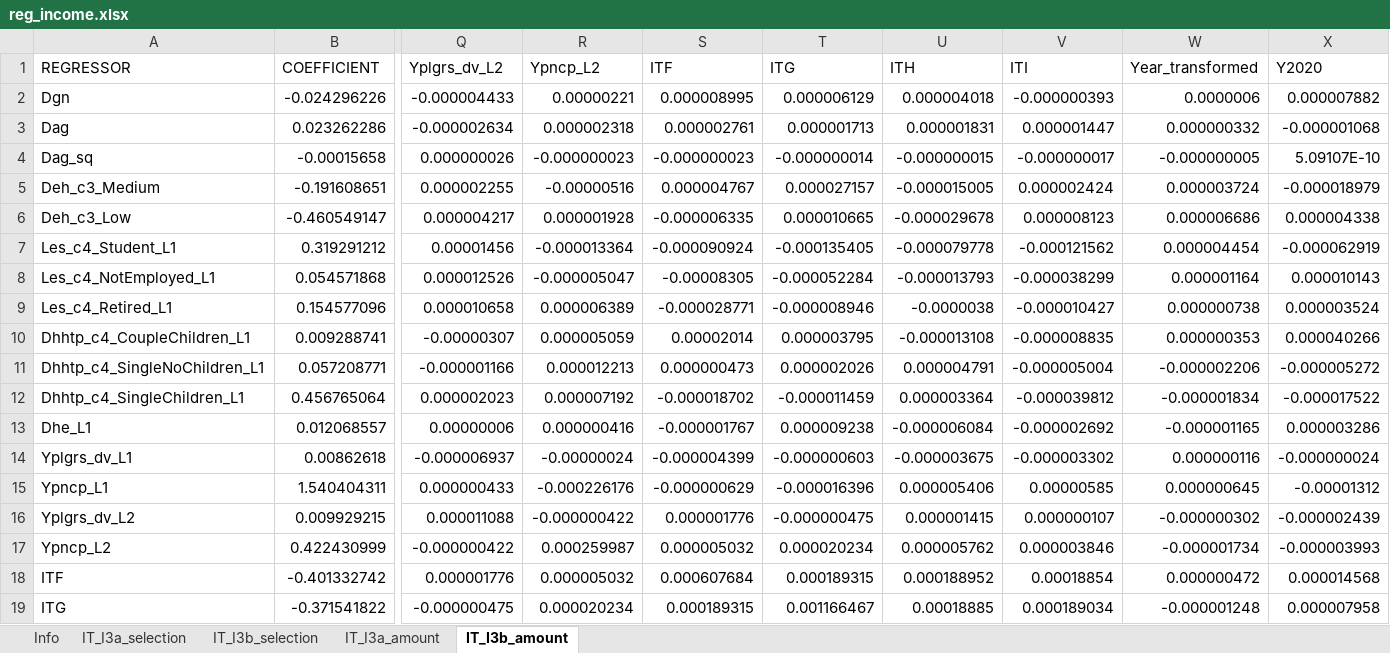
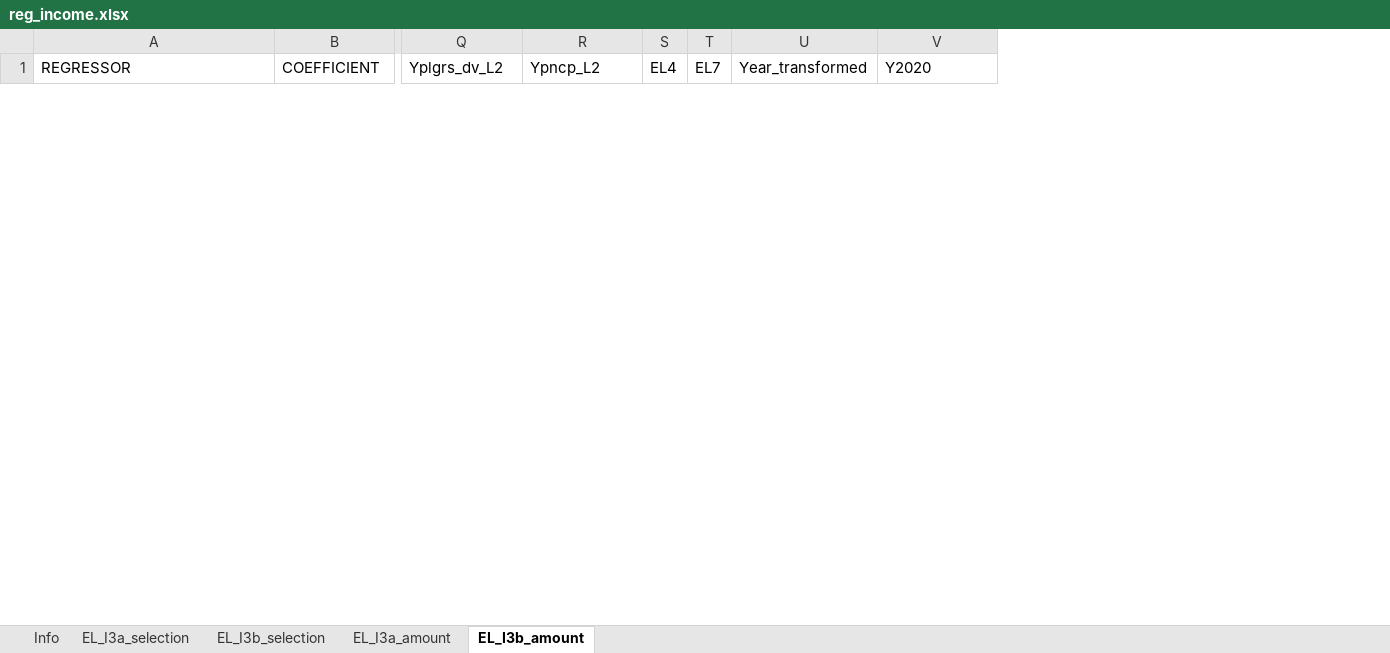
Before and after one commit to centreformicrosimulation/SimPaths, an Excel workbook: input/reg_income.xlsx, sheet EL_I3b_amount, drawn as a sheet; only a part is shown, gaps mark what is left out; values as stored, in another font and other column widths than the file's, no borders; removed rows and columns are numbered as before the commit, all else as after; rows hold the shown columns only; the diff covers the shown part only; the diff names each change by its address in the sheet, - before the commit and + after, or states it on an @@ line.

```diff
--- a/input/reg_income.xlsx (sheet EL_I3b_amount)
+++ b/input/reg_income.xlsx (sheet EL_I3b_amount)
-sheet tab: IT_I3a_selection
+sheet tab: EL_I3a_selection
-sheet tab: IT_I3b_selection
+sheet tab: EL_I3b_selection
-sheet tab: IT_I3a_amount
+sheet tab: EL_I3a_amount
-sheet tab: IT_I3b_amount
+sheet tab: EL_I3b_amount
-column S (ITF), empty
-column T (ITG), empty
-column U (ITH), empty
-column V (ITI), empty
+column S (EL4), empty
+column T (EL7), empty
-row 2: Dgn | -0.024296226 | -0.000004433 | 0.00000221 | 0.000008995 | 0.000006129 | 0.000004018 | -0.000000393 | 0.0000006 | 0.000007882
-row 3: Dag | 0.023262286 | -0.000002634 | 0.000002318 | 0.000002761 | 0.000001713 | 0.000001831 | 0.000001447 | 0.000000332 | -0.000001068
-row 4: Dag_sq | -0.00015658 | 0.000000026 | -0.000000023 | -0.000000023 | -0.000000014 | -0.000000015 | -0.000000017 | -0.000000005 | 5.09107E-10
-row 5: Deh_c3_Medium | -0.191608651 | 0.000002255 | -0.00000516 | 0.000004767 | 0.000027157 | -0.000015005 | 0.000002424 | 0.000003724 | -0.000018979
-row 6: Deh_c3_Low | -0.460549147 | 0.000004217 | 0.000001928 | -0.000006335 | 0.000010665 | -0.000029678 | 0.000008123 | 0.000006686 | 0.000004338
-row 7: Les_c4_Student_L1 | 0.319291212 | 0.00001456 | -0.000013364 | -0.000090924 | -0.000135405 | -0.000079778 | -0.000121562 | 0.000004454 | -0.000062919
-row 8: Les_c4_NotEmployed_L1 | 0.054571868 | 0.000012526 | -0.000005047 | -0.00008305 | -0.000052284 | -0.000013793 | -0.000038299 | 0.000001164 | 0.000010143
-row 9: Les_c4_Retired_L1 | 0.154577096 | 0.000010658 | 0.000006389 | -0.000028771 | -0.000008946 | -0.0000038 | -0.000010427 | 0.000000738 | 0.000003524
-row 10: Dhhtp_c4_CoupleChildren_L1 | 0.009288741 | -0.00000307 | 0.000005059 | 0.00002014 | 0.000003795 | -0.000013108 | -0.000008835 | 0.000000353 | 0.000040266
-row 11: Dhhtp_c4_SingleNoChildren_L1 | 0.057208771 | -0.000001166 | 0.000012213 | 0.000000473 | 0.000002026 | 0.000004791 | -0.000005004 | -0.000002206 | -0.000005272
-row 12: Dhhtp_c4_SingleChildren_L1 | 0.456765064 | 0.000002023 | 0.000007192 | -0.000018702 | -0.000011459 | 0.000003364 | -0.000039812 | -0.000001834 | -0.000017522
-row 13: Dhe_L1 | 0.012068557 | 0.00000006 | 0.000000416 | -0.000001767 | 0.000009238 | -0.000006084 | -0.000002692 | -0.000001165 | 0.000003286
-row 14: Yplgrs_dv_L1 | 0.00862618 | -0.000006937 | -0.00000024 | -0.000004399 | -0.000000603 | -0.000003675 | -0.000003302 | 0.000000116 | -0.000000024
-row 15: Ypncp_L1 | 1.540404311 | 0.000000433 | -0.000226176 | -0.000000629 | -0.000016396 | 0.000005406 | 0.00000585 | 0.000000645 | -0.00001312
-row 16: Yplgrs_dv_L2 | 0.009929215 | 0.000011088 | -0.000000422 | 0.000001776 | -0.000000475 | 0.000001415 | 0.000000107 | -0.000000302 | -0.000002439
-row 17: Ypncp_L2 | 0.422430999 | -0.000000422 | 0.000259987 | 0.000005032 | 0.000020234 | 0.000005762 | 0.000003846 | -0.000001734 | -0.000003993
-row 18: ITF | -0.401332742 | 0.000001776 | 0.000005032 | 0.000607684 | 0.000189315 | 0.000188952 | 0.00018854 | 0.000000472 | 0.000014568
-row 19: ITG | -0.371541822 | -0.000000475 | 0.000020234 | 0.000189315 | 0.001166467 | 0.00018885 | 0.000189034 | -0.000001248 | 0.000007958
```
Also changed, not shown: 22 added rows and 6 removed rows elsewhere in this sheet, sheet EL_I3b_selection, sheet EL_I3a_selection, sheet EL_I3a_amount, sheet Info, 1 other file.
